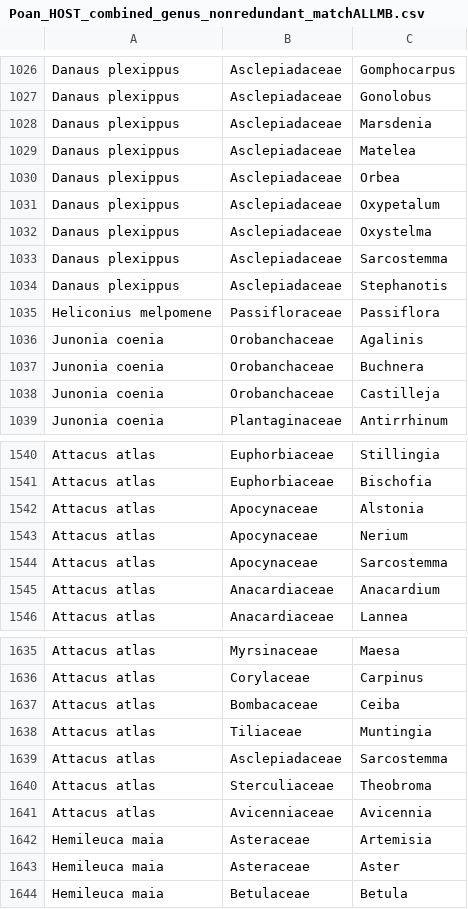
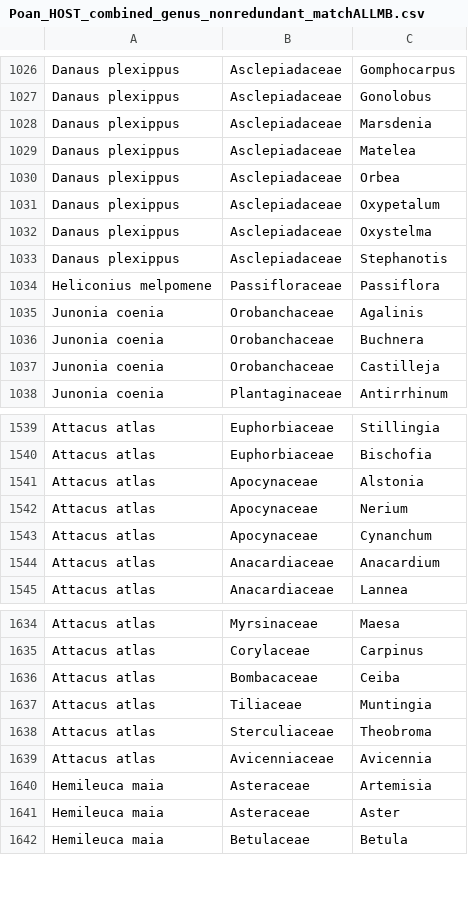
Before and after one commit to lmcai/day_and_night_moths, a CSV file: 1_Host_range_PD/Poan_HOST_combined_genus_nonredundant_matchALLMB.csv, drawn as a sheet; only a part is shown, gaps mark what is left out.

Commit message:
Update Poan_HOST_combined_genus_nonredundant_matchALLMB.csv

```diff
--- a/1_Host_range_PD/Poan_HOST_combined_genus_nonredundant_matchALLMB.csv
+++ b/1_Host_range_PD/Poan_HOST_combined_genus_nonredundant_matchALLMB.csv
@@ -1032,3 +1032,2 @@ Danaus plexippus,Asclepiadaceae,Oxypetalum
 Danaus plexippus,Asclepiadaceae,Oxystelma
-Danaus plexippus,Asclepiadaceae,Sarcostemma
 Danaus plexippus,Asclepiadaceae,Stephanotis
@@ -1543,3 +1542,3 @@ Attacus atlas,Apocynaceae,Alstonia
 Attacus atlas,Apocynaceae,Nerium
-Attacus atlas,Apocynaceae,Sarcostemma
+Attacus atlas,Apocynaceae,Cynanchum
 Attacus atlas,Anacardiaceae,Anacardium
@@ -1638,3 +1637,2 @@ Attacus atlas,Bombacaceae,Ceiba
 Attacus atlas,Tiliaceae,Muntingia
-Attacus atlas,Asclepiadaceae,Sarcostemma
 Attacus atlas,Sterculiaceae,Theobroma
```
